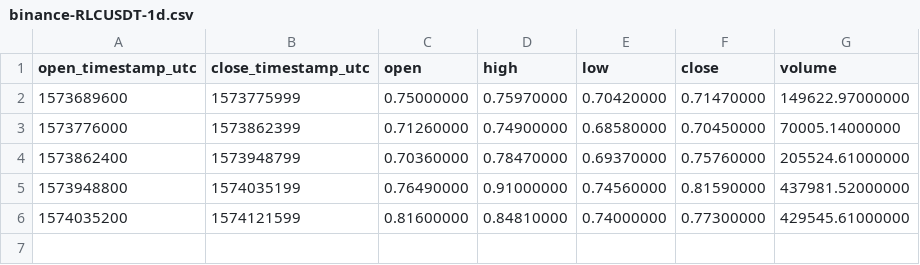
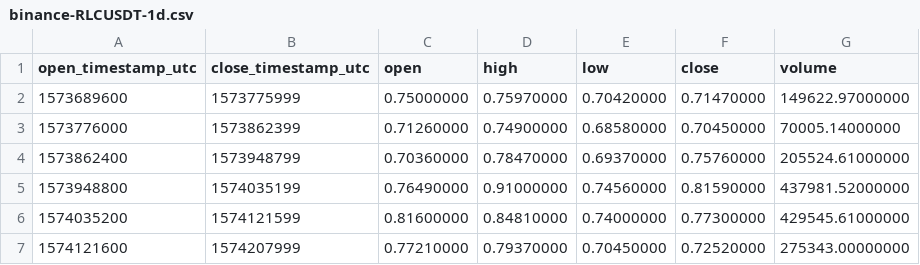
Before and after one commit to cryptobigbro/binance-RLCUSDT, a CSV file: binance-RLCUSDT-1d.csv, drawn as a sheet.

```diff
--- a/binance-RLCUSDT-1d.csv
+++ b/binance-RLCUSDT-1d.csv
@@ -6 +6,2 @@ open_timestamp_utc,close_timestamp_utc,open,high,low,close,volume
 1574035200,1574121599,0.81600000,0.84810000,0.74000000,0.77300000,429545.61000000
+1574121600,1574207999,0.77210000,0.79370000,0.70450000,0.72520000,275343.00000000
```
Also changed, not shown: binance-RLCUSDT-1h.csv, 1 other file.
